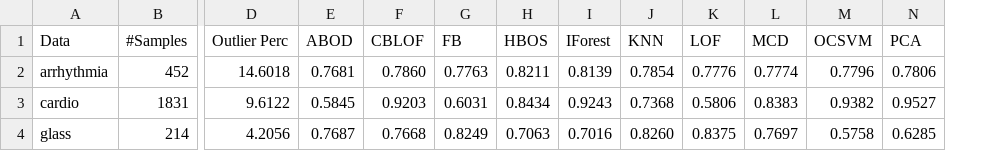
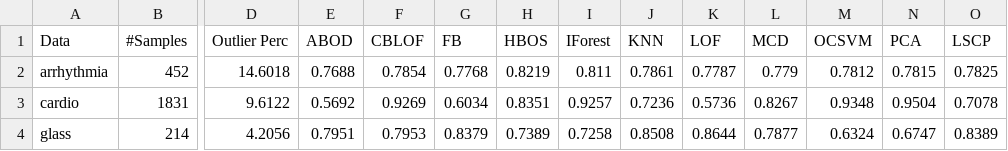
Before and after one commit to yzhao062/pyod, a CSV file: docs/tables/roc.csv, drawn as a sheet; only a part is shown, gaps mark what is left out; the diff covers the shown part only; the diff names each change by its address in the sheet, - before the commit and + after, or states it on an @@ line.

```diff
--- a/docs/tables/roc.csv
+++ b/docs/tables/roc.csv
+column O (LSCP), rows 2-4: 0.7825 | 0.7078 | 0.8389
-E2 (ABOD): 0.7681
+E2 (ABOD): 0.7688
-F2 (CBLOF): 0.7860
+F2 (CBLOF): 0.7854
-G2 (FB): 0.7763
+G2 (FB): 0.7768
-H2 (HBOS): 0.8211
+H2 (HBOS): 0.8219
-I2 (IForest): 0.8139
+I2 (IForest): 0.811
-J2 (KNN): 0.7854
+J2 (KNN): 0.7861
-K2 (LOF): 0.7776
+K2 (LOF): 0.7787
-L2 (MCD): 0.7774
+L2 (MCD): 0.779
-M2 (OCSVM): 0.7796
+M2 (OCSVM): 0.7812
-N2 (PCA): 0.7806
+N2 (PCA): 0.7815
-E3 (ABOD): 0.5845
+E3 (ABOD): 0.5692
-F3 (CBLOF): 0.9203
+F3 (CBLOF): 0.9269
-G3 (FB): 0.6031
+G3 (FB): 0.6034
-H3 (HBOS): 0.8434
+H3 (HBOS): 0.8351
-I3 (IForest): 0.9243
+I3 (IForest): 0.9257
-J3 (KNN): 0.7368
+J3 (KNN): 0.7236
-K3 (LOF): 0.5806
+K3 (LOF): 0.5736
-L3 (MCD): 0.8383
+L3 (MCD): 0.8267
-M3 (OCSVM): 0.9382
+M3 (OCSVM): 0.9348
-N3 (PCA): 0.9527
+N3 (PCA): 0.9504
-E4 (ABOD): 0.7687
+E4 (ABOD): 0.7951
-F4 (CBLOF): 0.7668
+F4 (CBLOF): 0.7953
-G4 (FB): 0.8249
+G4 (FB): 0.8379
-H4 (HBOS): 0.7063
+H4 (HBOS): 0.7389
-I4 (IForest): 0.7016
+I4 (IForest): 0.7258
-J4 (KNN): 0.8260
+J4 (KNN): 0.8508
-K4 (LOF): 0.8375
+K4 (LOF): 0.8644
-L4 (MCD): 0.7697
+L4 (MCD): 0.7877
-M4 (OCSVM): 0.5758
+M4 (OCSVM): 0.6324
-N4 (PCA): 0.6285
+N4 (PCA): 0.6747
```
Also changed, not shown: 1 removed row and 130 edited cells elsewhere in this file, docs/tables/prc.csv, docs/tables/time.csv, 4 other files.
